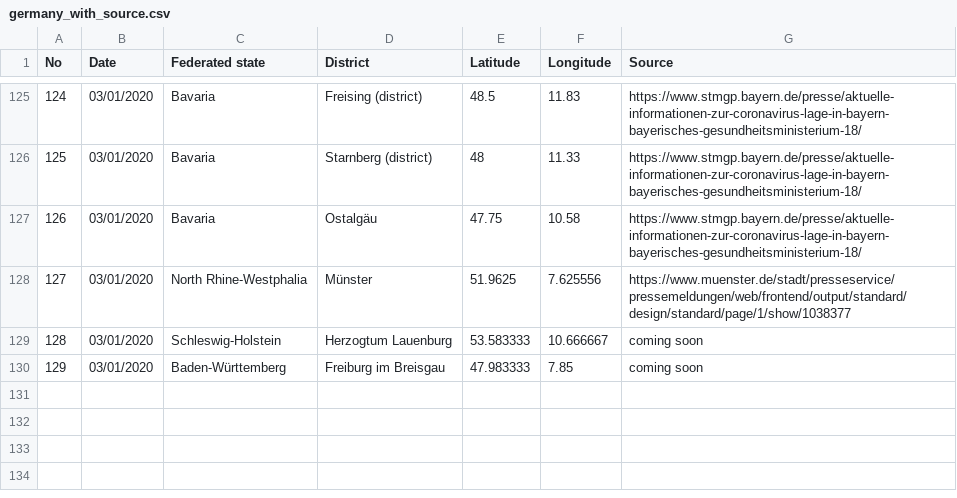
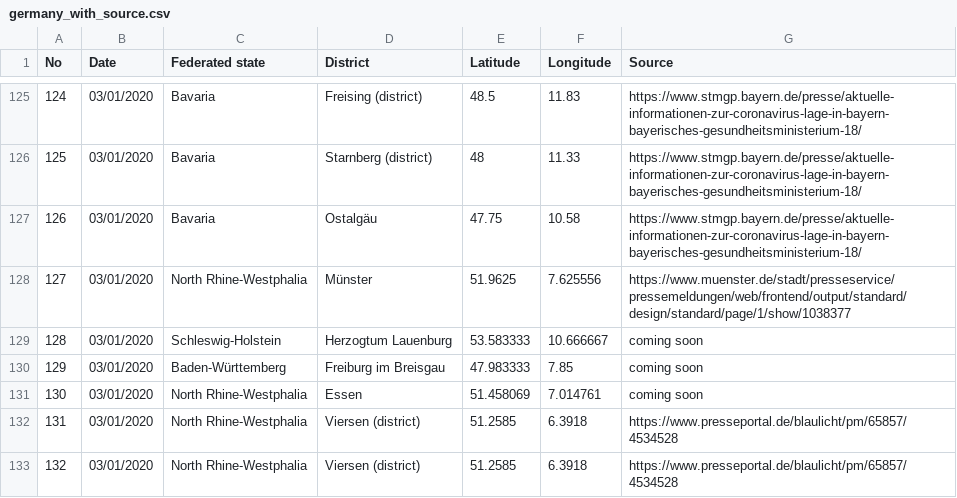
Before and after one commit to iceweasel1/COVID-19-Germany, a CSV file: germany_with_source.csv, drawn as a sheet; only a part is shown, gaps mark what is left out; the diff names each change by its address in the sheet, - before the commit and + after, or states it on an @@ line.

Commit message:
Update germany_with_source.csv

```diff
--- a/germany_with_source.csv
+++ b/germany_with_source.csv
+row 131: 130 | 03/01/2020 | North Rhine-Westphalia | Essen | 51.458069 | 7.014761 | coming soon
+row 132: 131 | 03/01/2020 | North Rhine-Westphalia | Viersen (district) | 51.2585 | 6.3918 | https://www.presseportal.de/blaulicht/pm/65857/4534528
+row 133: 132 | 03/01/2020 | North Rhine-Westphalia | Viersen (district) | 51.2585 | 6.3918 | https://www.presseportal.de/blaulicht/pm/65857/4534528
```
